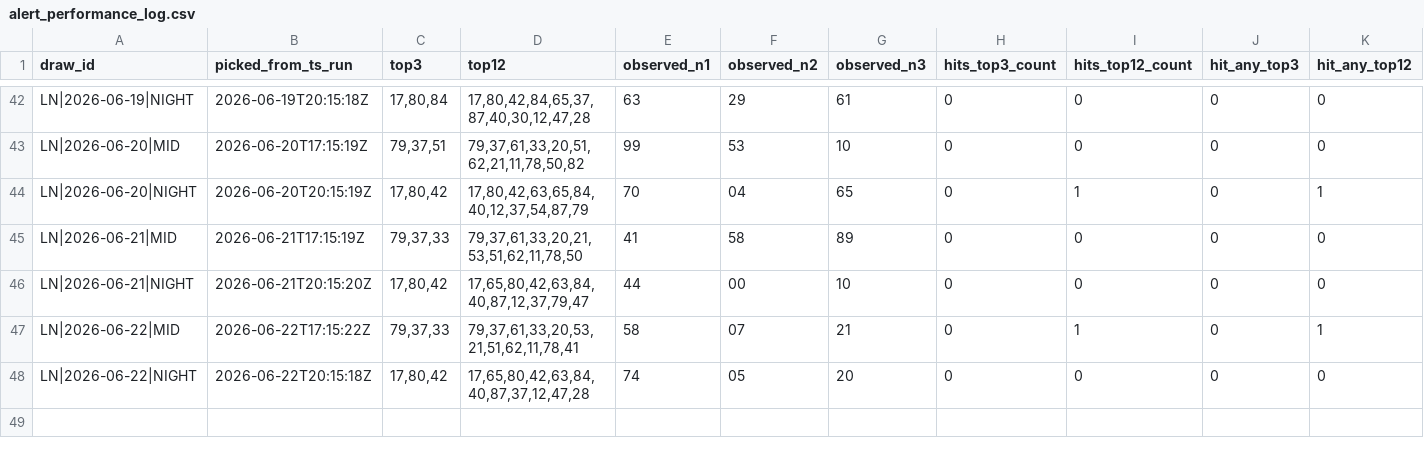
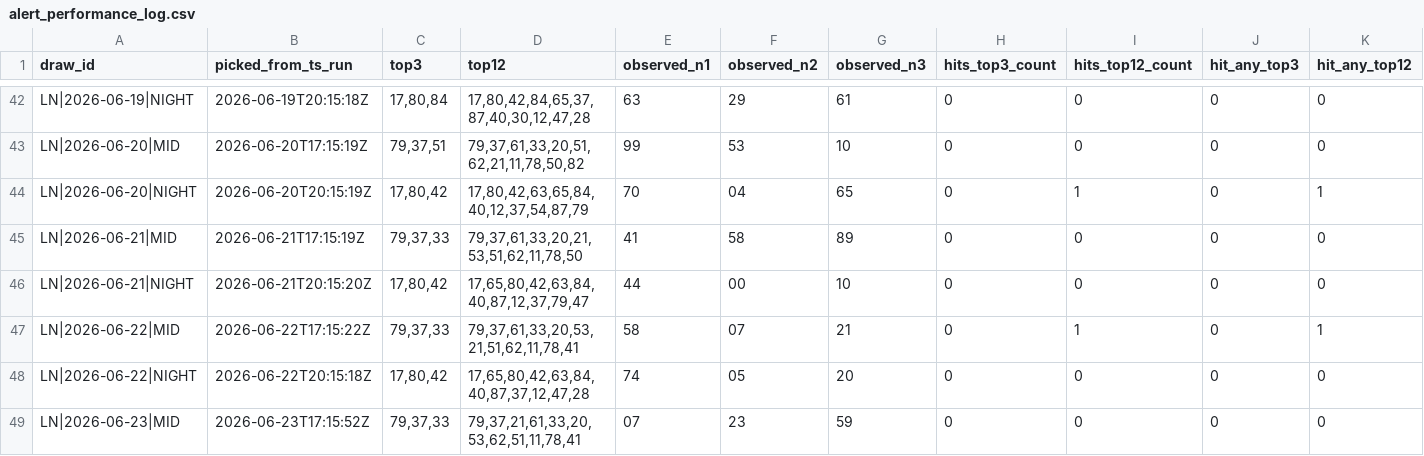
Before and after one commit to carbosota1/LOTERIA-NACIONAL-2, a CSV file: data/alert_performance_log.csv, drawn as a sheet; only a part is shown, gaps mark what is left out; rows hold the shown columns only; the diff names each change by its address in the sheet, - before the commit and + after, or states it on an @@ line.

```diff
--- a/data/alert_performance_log.csv
+++ b/data/alert_performance_log.csv
+row 49: LN|2026-06-23|MID | 2026-06-23T17:15:52Z | 79,37,33 | 79,37,21,61,33,20,53,62,51,11,78,41 | 07 | 23 | 59 | 0 | 0 | 0 | 0
```
